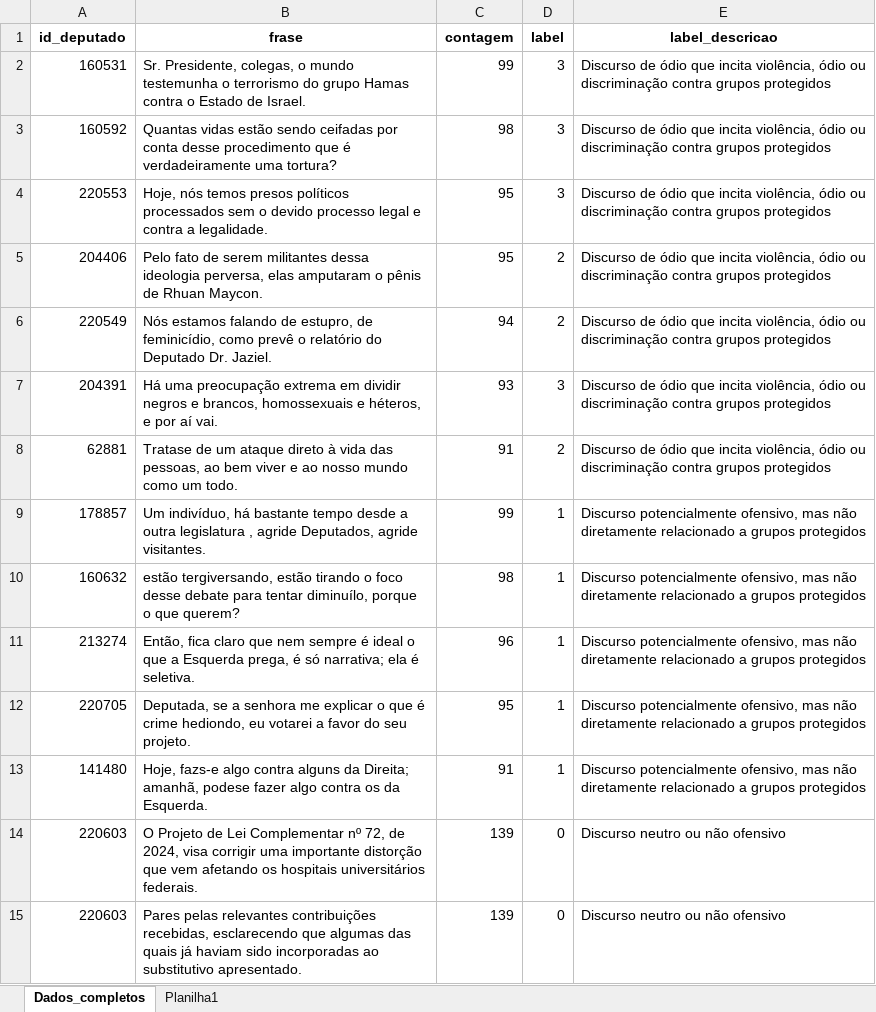
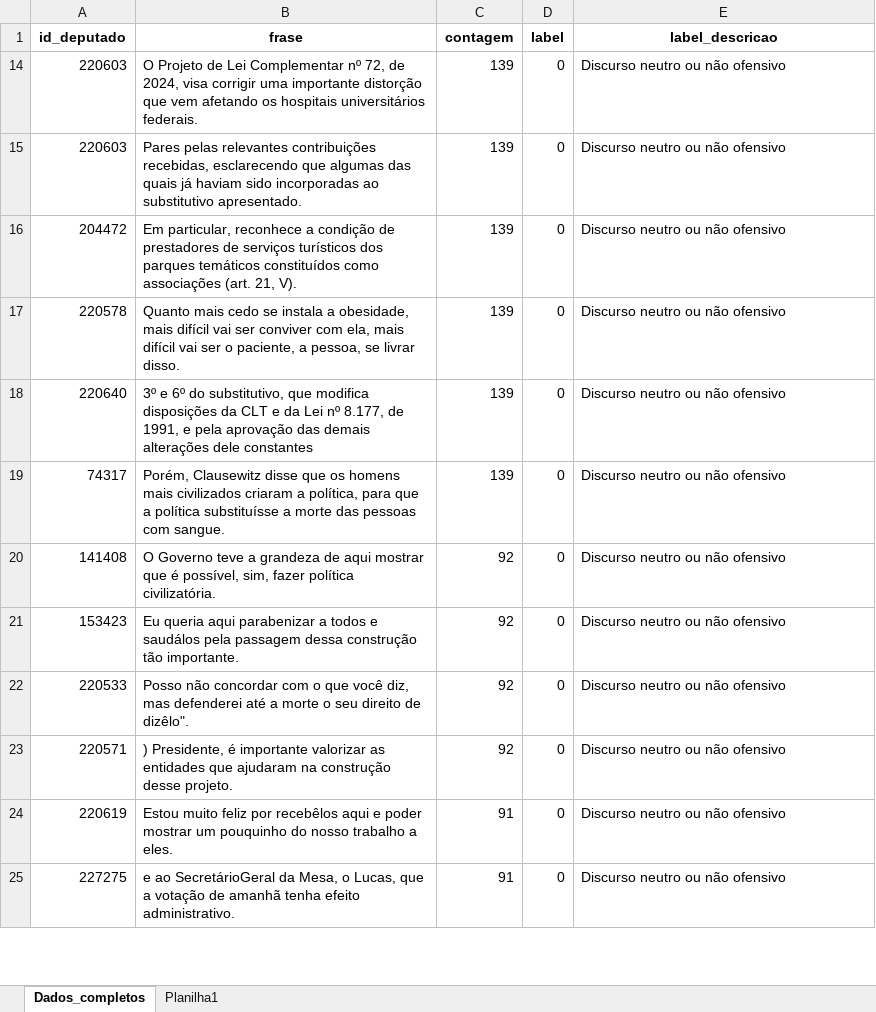
Before and after one commit to alissonf216/deteccao_discurso_odio_deputados, an Excel workbook: dados/teste_tamanho.xlsx, sheet Dados_completos, drawn as a sheet; only a part is shown; the shorter side is filled out with more unchanged rows; values as stored, in another font and other column widths than the file's, no borders; the diff covers the shown part only; the diff names each change by its address in the sheet, - before the commit and + after, or states it on an @@ line.

```diff
--- a/dados/teste_tamanho.xlsx (sheet Dados_completos)
+++ b/dados/teste_tamanho.xlsx (sheet Dados_completos)
@@ row 2 hidden: 160531 | Sr. Presidente, colegas, o mundo testemunha o terrorismo do grupo Hamas contra o Estado de Israel. | 99 | 3 | Discurso de ódio que incita violência, ódio ou discriminação contra grupos protegidos @@
@@ row 3 hidden: 160592 | Quantas vidas estão sendo ceifadas por conta desse procedimento que é verdadeiramente uma tortura? | 98 | 3 | Discurso de ódio que incita violência, ódio ou discriminação contra grupos protegidos @@
@@ row 4 hidden: 220553 | Hoje, nós temos presos políticos processados sem o devido processo legal e contra a legalidade. | 95 | 3 | Discurso de ódio que incita violência, ódio ou discriminação contra grupos protegidos @@
@@ row 5 hidden: 204406 | Pelo fato de serem militantes dessa ideologia perversa, elas amputaram o pênis de Rhuan Maycon. | 95 | 2 | Discurso de ódio que incita violência, ódio ou discriminação contra grupos protegidos @@
@@ row 6 hidden: 220549 | Nós estamos falando de estupro, de feminicídio, como prevê o relatório do Deputado Dr. Jaziel. | 94 | 2 | Discurso de ódio que incita violência, ódio ou discriminação contra grupos protegidos @@
@@ row 7 hidden: 204391 | Há uma preocupação extrema em dividir negros e brancos, homossexuais e héteros, e por aí vai. | 93 | 3 | Discurso de ódio que incita violência, ódio ou discriminação contra grupos protegidos @@
@@ row 8 hidden: 62881 | Tratase de um ataque direto à vida das pessoas, ao bem viver e ao nosso mundo como um todo. | 91 | 2 | Discurso de ódio que incita violência, ódio ou discriminação contra grupos protegidos @@
-row 9: 178857 | Um indivíduo, há bastante tempo desde a outra legislatura , agride Deputados, agride visitantes. | 99 | 1 | Discurso potencialmente ofensivo, mas não diretamente relacionado a grupos protegidos
@@ row 10 hidden: 160632 | estão tergiversando, estão tirando o foco desse debate para tentar diminuílo, porque o que querem? | 98 | 1 | Discurso potencialmente ofensivo, mas não diretamente relacionado a grupos protegidos @@
@@ row 11 hidden: 213274 | Então, fica claro que nem sempre é ideal o que a Esquerda prega, é só narrativa; ela é seletiva. | 96 | 1 | Discurso potencialmente ofensivo, mas não diretamente relacionado a grupos protegidos @@
@@ row 12 hidden: 220705 | Deputada, se a senhora me explicar o que é crime hediondo, eu votarei a favor do seu projeto. | 95 | 1 | Discurso potencialmente ofensivo, mas não diretamente relacionado a grupos protegidos @@
@@ row 13 hidden: 141480 | Hoje, fazs-e algo contra alguns da Direita; amanhã, podese fazer algo contra os da Esquerda. | 91 | 1 | Discurso potencialmente ofensivo, mas não diretamente relacionado a grupos protegidos @@
```
Also changed, not shown: 18 removed rows elsewhere in this sheet, hidden cells.
